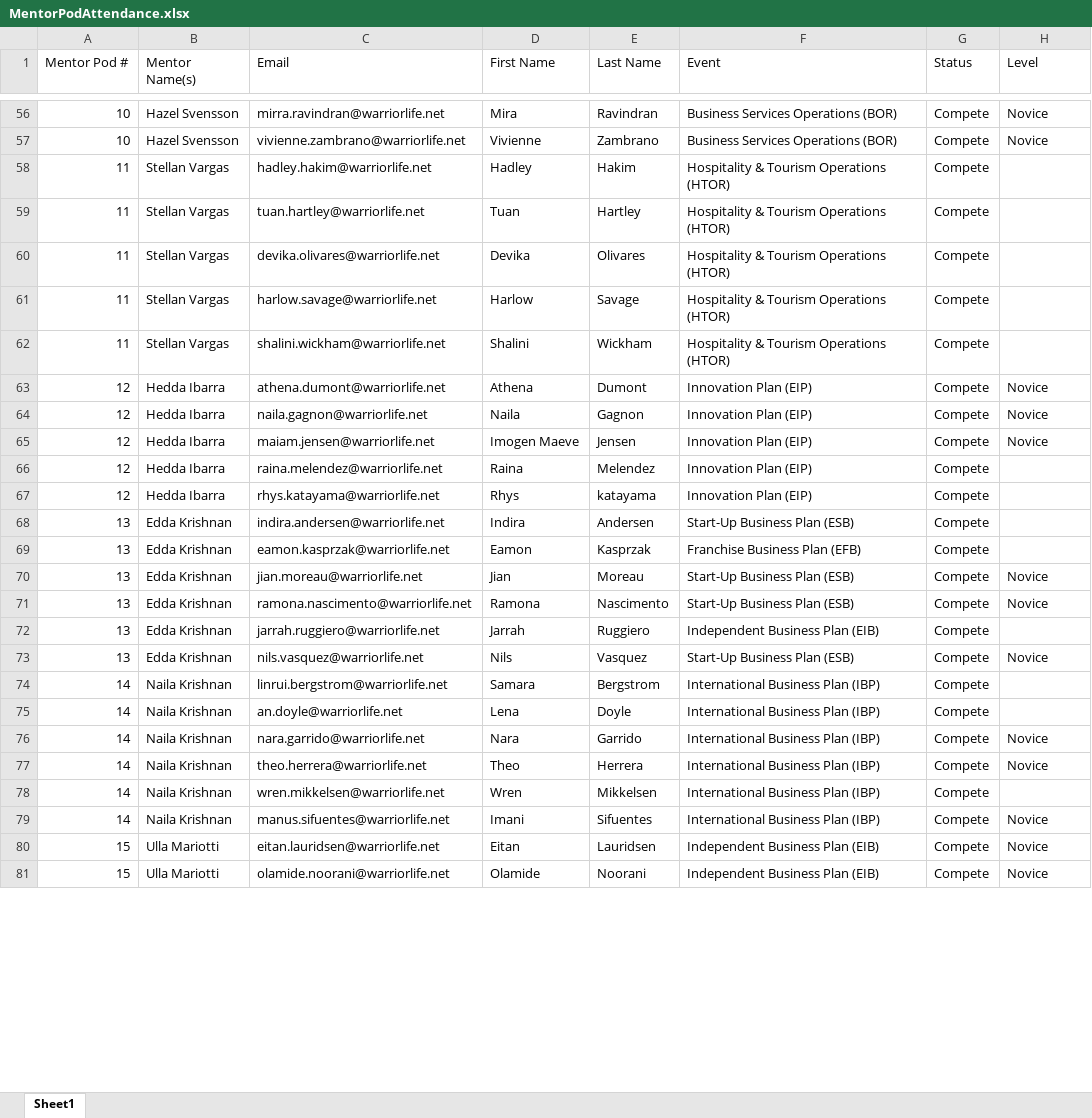
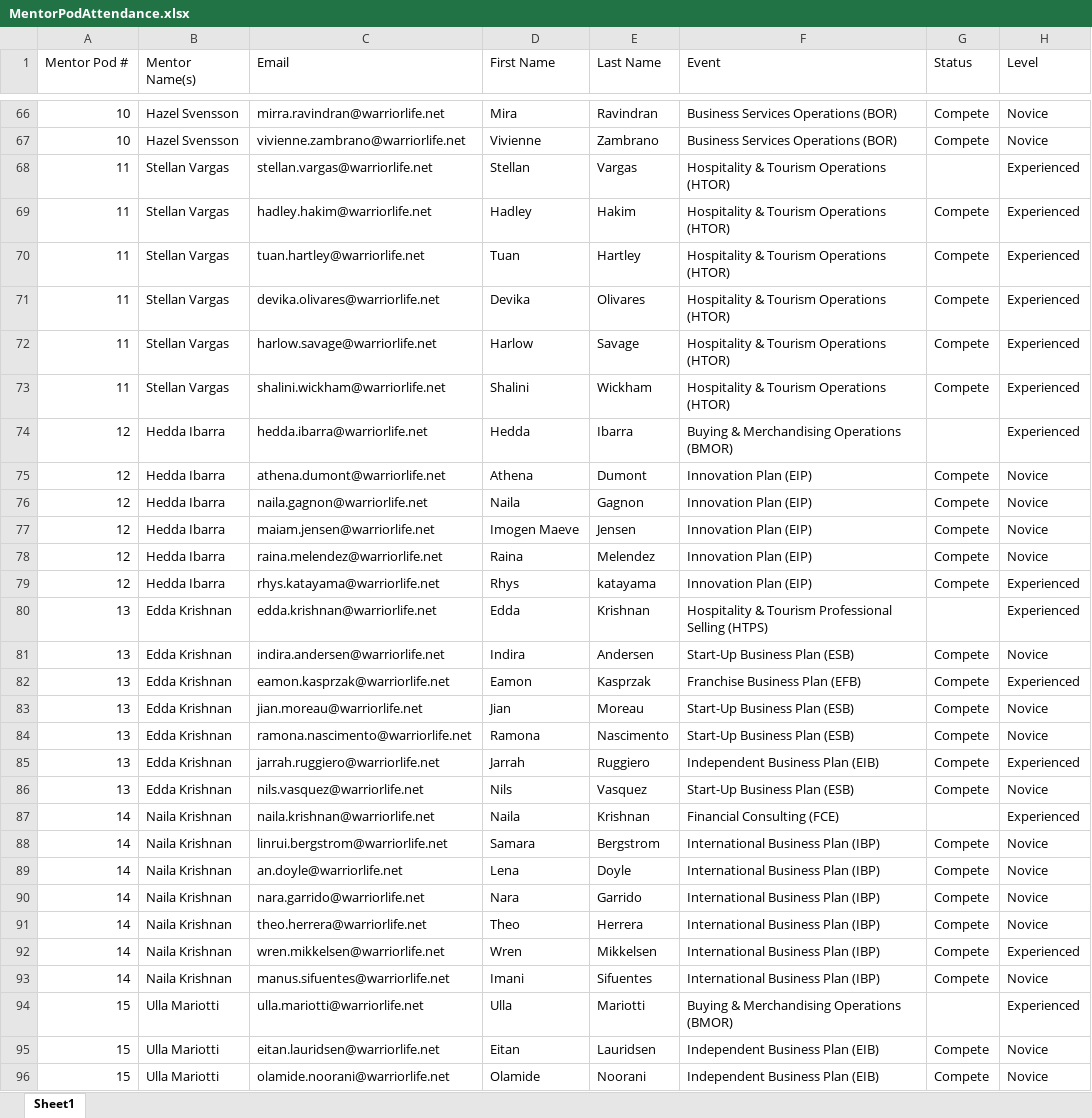
Before and after one commit to hweichen77-dot/DECA-mentor-pods, an Excel workbook: MentorPodAttendance.xlsx, sheet Sheet1, drawn as a sheet; only a part is shown, gaps mark what is left out; values as stored, in another font and other column widths than the file's, no borders; addresses are those after the commit; the diff covers the shown part only; the diff names each change by its address in the sheet, - before the commit and + after, or states it on an @@ line.

Commit message:
List mentors in the attendance sheet and fill missing levels from years
Each pod's mentor gets a row with a blank Status, since mentors are
officers, and Level Experienced. A mentee missing from the level sheet
is Experienced from the third year in DECA on and Novice before that.

```diff
--- a/MentorPodAttendance.xlsx (sheet Sheet1)
+++ b/MentorPodAttendance.xlsx (sheet Sheet1)
+row 68: 11 | Stellan Vargas | stellan.vargas@warriorlife.net | Stellan | Vargas | Hospitality & Tourism Operations (HTOR) |  | Experienced
-H69:H73 (Level): (empty)
+H69:H73 (Level): Experienced
+row 74: 12 | Hedda Ibarra | hedda.ibarra@warriorlife.net | Hedda | Ibarra | Buying & Merchandising Operations (BMOR) |  | Experienced
-H78 (Level): (empty)
+H78 (Level): Novice
-H79 (Level): (empty)
+H79 (Level): Experienced
+row 80: 13 | Edda Krishnan | edda.krishnan@warriorlife.net | Edda | Krishnan | Hospitality & Tourism Professional Selling (HTPS) |  | Experienced
-H81 (Level): (empty)
+H81 (Level): Novice
-H82 (Level): (empty)
+H82 (Level): Experienced
-H85 (Level): (empty)
+H85 (Level): Experienced
+row 87: 14 | Naila Krishnan | naila.krishnan@warriorlife.net | Naila | Krishnan | Financial Consulting (FCE) |  | Experienced
-H88:H89 (Level): (empty)
+H88:H89 (Level): Novice
-H92 (Level): (empty)
+H92 (Level): Experienced
+row 94: 15 | Ulla Mariotti | ulla.mariotti@warriorlife.net | Ulla | Mariotti | Buying & Merchandising Operations (BMOR) |  | Experienced
```
Also changed, not shown: 26 added rows and 77 edited cells elsewhere in this sheet, MentorPodSorting.xlsx, 3 other files.
